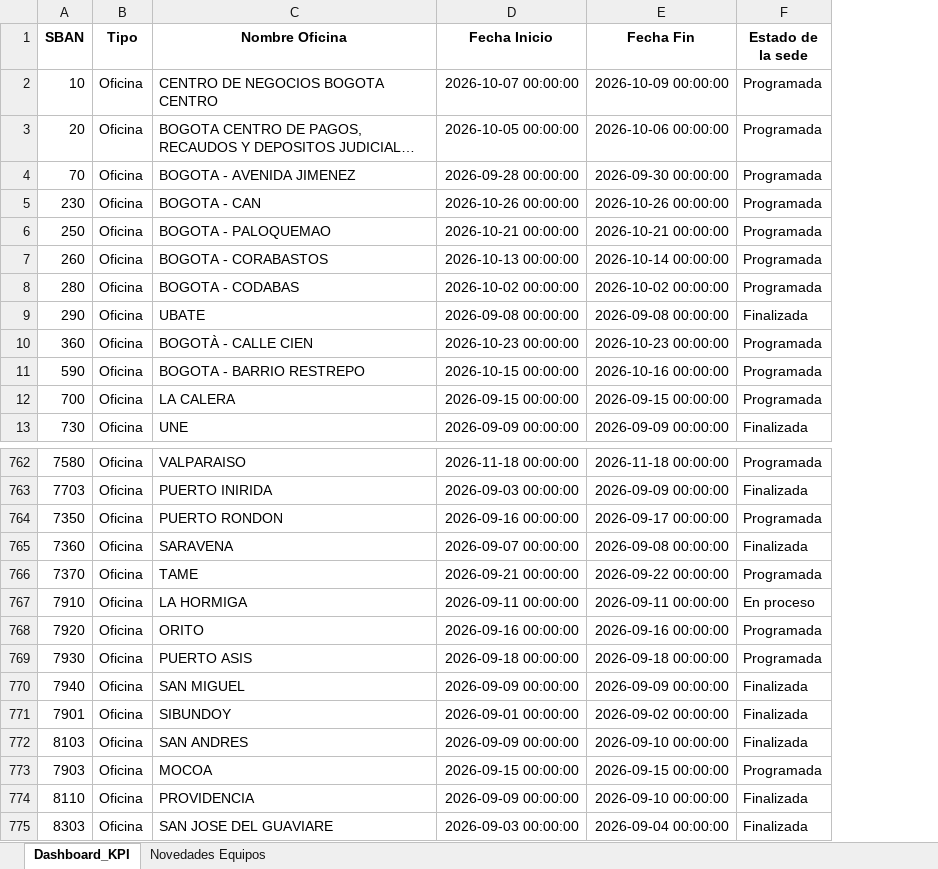
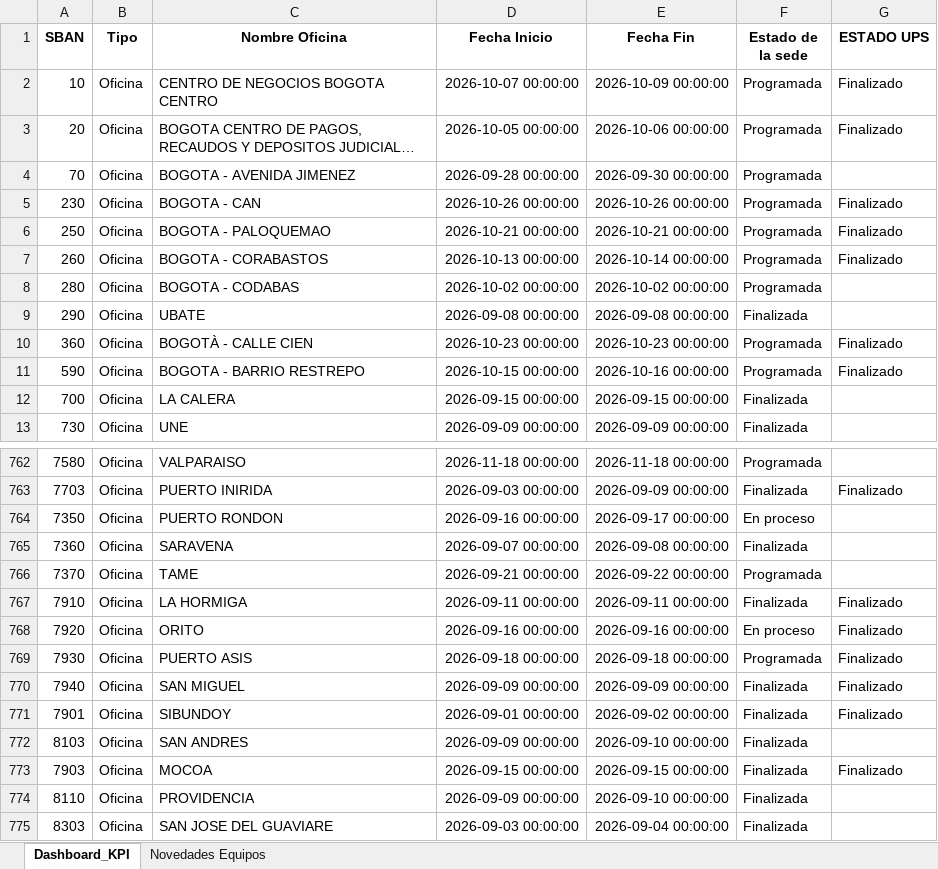
Before and after one commit to dannrob23/Panel-de-Control-Mantenimientos-3, an Excel workbook: data/Campos_actual.xlsx, sheet Dashboard_KPI, drawn as a sheet; only a part is shown, gaps mark what is left out; long unchanged cells end in …; values as stored, in another font and other column widths than the file's, no borders; the diff covers the shown part only; the diff names each change by its address in the sheet, - before the commit and + after, or states it on an @@ line.

Commit message:
Ingesta 16 sept: novedades de oficinas en pestana propia y avance UPS desde la columna AP (ESTADO UPS)

```diff
--- a/data/Campos_actual.xlsx (sheet Dashboard_KPI)
+++ b/data/Campos_actual.xlsx (sheet Dashboard_KPI)
+column G (ESTADO UPS), rows 2-11: Finalizado | Finalizado |  | Finalizado | Finalizado | Finalizado |  |  | Finalizado | Finalizado; rows 763-773: Finalizado |  |  |  | Finalizado | Finalizado | Finalizado | Finalizado | Finalizado |  | Finalizado
-F12 (Estado de la sede): Programada
+F12 (Estado de la sede): Finalizada
-F764 (Estado de la sede): Programada
+F764 (Estado de la sede): En proceso
-F767 (Estado de la sede): En proceso
+F767 (Estado de la sede): Finalizada
-F768 (Estado de la sede): Programada
+F768 (Estado de la sede): En proceso
-F773 (Estado de la sede): Programada
+F773 (Estado de la sede): Finalizada
```
Also changed, not shown: 78 edited cells elsewhere in this sheet, sheet Novedades Equipos, data/Cronograma_actual.xlsx, 5 other files.
